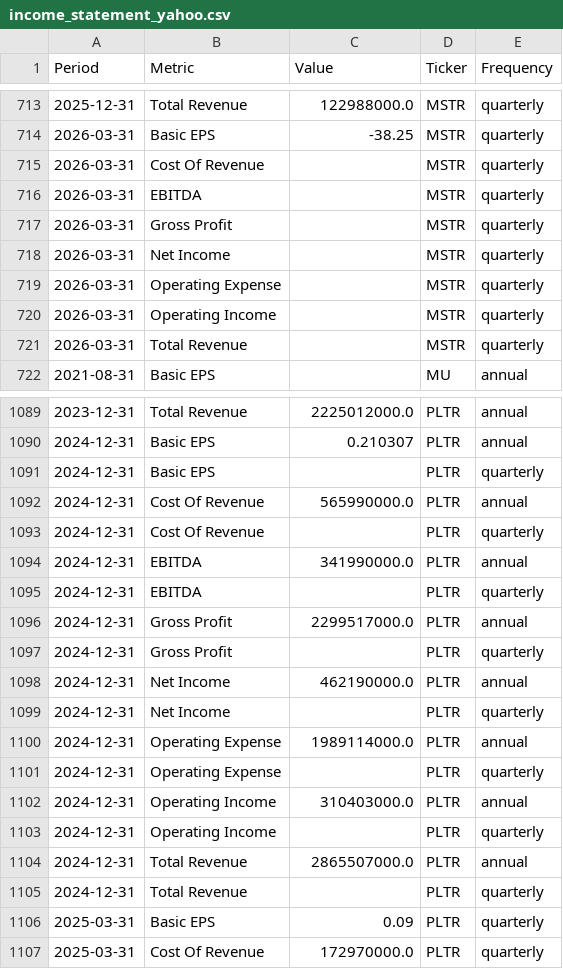
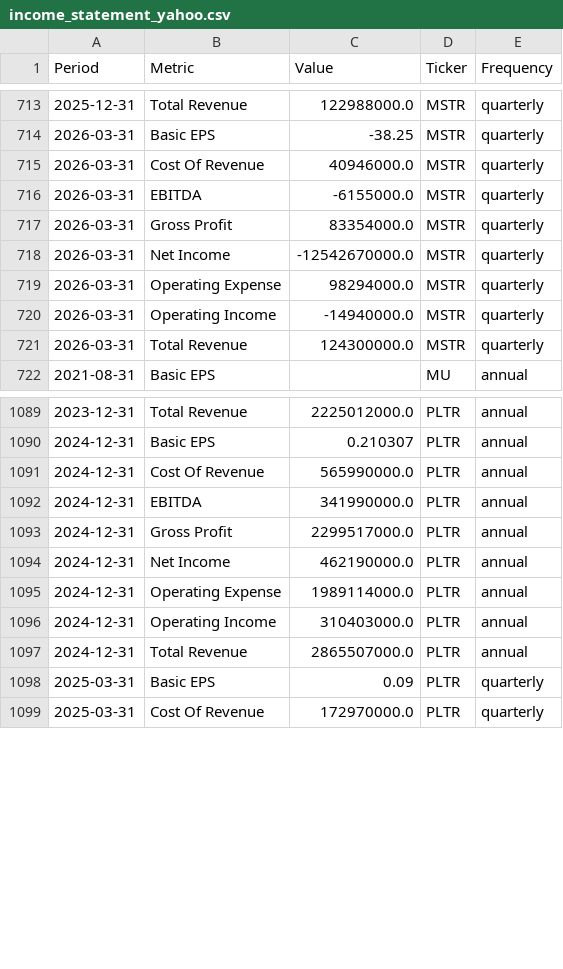
Before and after one commit to jpzingoni/stocks-market, a CSV file: income_statement_yahoo.csv, drawn as a sheet; only a part is shown, gaps mark what is left out; the diff covers the shown part only.

```diff
--- a/income_statement_yahoo.csv
+++ b/income_statement_yahoo.csv
@@ -714,9 +714,9 @@ Period,Metric,Value,Ticker,Frequency
 2026-03-31,Basic EPS,-38.25,MSTR,quarterly
-2026-03-31,Cost Of Revenue,,MSTR,quarterly
-2026-03-31,EBITDA,,MSTR,quarterly
-2026-03-31,Gross Profit,,MSTR,quarterly
-2026-03-31,Net Income,,MSTR,quarterly
-2026-03-31,Operating Expense,,MSTR,quarterly
-2026-03-31,Operating Income,,MSTR,quarterly
-2026-03-31,Total Revenue,,MSTR,quarterly
+2026-03-31,Cost Of Revenue,40946000.0,MSTR,quarterly
+2026-03-31,EBITDA,-6155000.0,MSTR,quarterly
+2026-03-31,Gross Profit,83354000.0,MSTR,quarterly
+2026-03-31,Net Income,-12542670000.0,MSTR,quarterly
+2026-03-31,Operating Expense,98294000.0,MSTR,quarterly
+2026-03-31,Operating Income,-14940000.0,MSTR,quarterly
+2026-03-31,Total Revenue,124300000.0,MSTR,quarterly
 2021-08-31,Basic EPS,,MU,annual
@@ -1090,17 +1090,9 @@ Period,Metric,Value,Ticker,Frequency
 2024-12-31,Basic EPS,0.210307,PLTR,annual
-2024-12-31,Basic EPS,,PLTR,quarterly
 2024-12-31,Cost Of Revenue,565990000.0,PLTR,annual
-2024-12-31,Cost Of Revenue,,PLTR,quarterly
 2024-12-31,EBITDA,341990000.0,PLTR,annual
-2024-12-31,EBITDA,,PLTR,quarterly
 2024-12-31,Gross Profit,2299517000.0,PLTR,annual
-2024-12-31,Gross Profit,,PLTR,quarterly
 2024-12-31,Net Income,462190000.0,PLTR,annual
-2024-12-31,Net Income,,PLTR,quarterly
 2024-12-31,Operating Expense,1989114000.0,PLTR,annual
-2024-12-31,Operating Expense,,PLTR,quarterly
 2024-12-31,Operating Income,310403000.0,PLTR,annual
-2024-12-31,Operating Income,,PLTR,quarterly
 2024-12-31,Total Revenue,2865507000.0,PLTR,annual
-2024-12-31,Total Revenue,,PLTR,quarterly
 2025-03-31,Basic EPS,0.09,PLTR,quarterly
```
Also changed, not shown: 12 edited cells elsewhere in this file, fundamentals_yahoo.csv, 1 other file.
